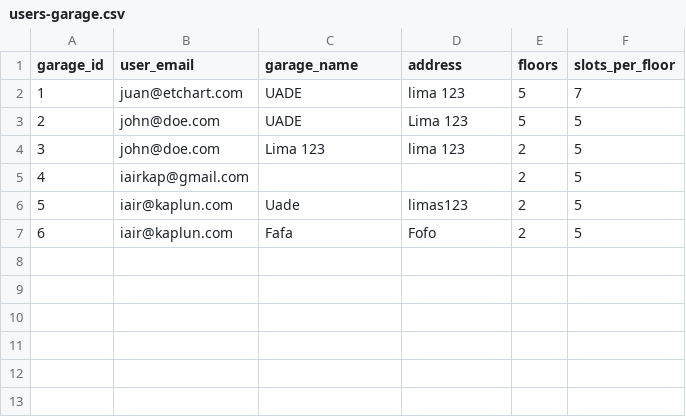
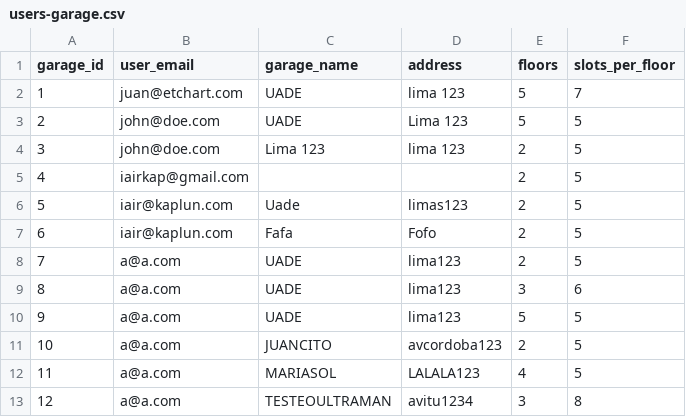
Before and after one commit to iairkap/programacion1, a CSV file: files/users-garage.csv, drawn as a sheet; the diff names each change by its address in the sheet, - before the commit and + after, or states it on an @@ line.

```diff
--- a/files/users-garage.csv
+++ b/files/users-garage.csv
+row 8: 7 | a@a.com | UADE | lima123 | 2 | 5
+row 9: 8 | a@a.com | UADE | lima123 | 3 | 6
+row 10: 9 | a@a.com | UADE | lima123 | 5 | 5
+row 11: 10 | a@a.com | JUANCITO | avcordoba123 | 2 | 5
+row 12: 11 | a@a.com | MARIASOL | LALALA123 | 4 | 5
+row 13: 12 | a@a.com | TESTEOULTRAMAN | avitu1234 | 3 | 8
```
Also changed, not shown: 12 other files.
